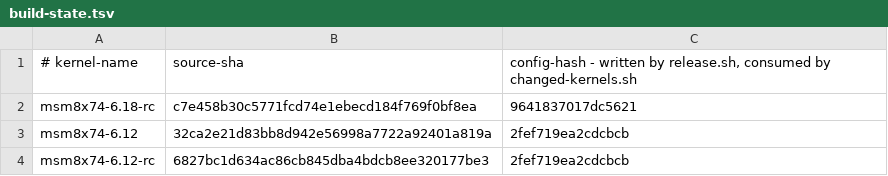
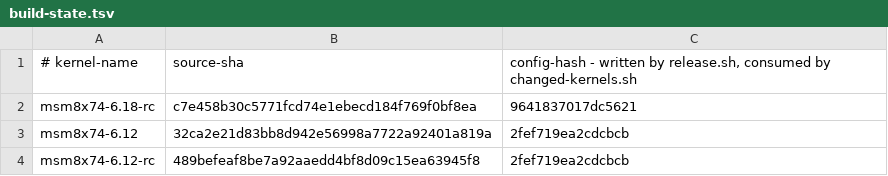
Before and after one commit to Citronics/citronics-kernel, a TSV file: build-state.tsv, drawn as a sheet.

Commit message:
build-state: record v3.2.2

```diff
--- a/build-state.tsv
+++ b/build-state.tsv
@@ -3,2 +3,2 @@ msm8x74-6.18-rc	c7e458b30c5771fcd74e1ebecd184f769f0bf8ea	9641837017dc5621
 msm8x74-6.12	32ca2e21d83bb8d942e56998a7722a92401a819a	2fef719ea2cdcbcb
-msm8x74-6.12-rc	6827bc1d634ac86cb845dba4bdcb8ee320177be3	2fef719ea2cdcbcb
+msm8x74-6.12-rc	489befeaf8be7a92aaedd4bf8d09c15ea63945f8	2fef719ea2cdcbcb
```
